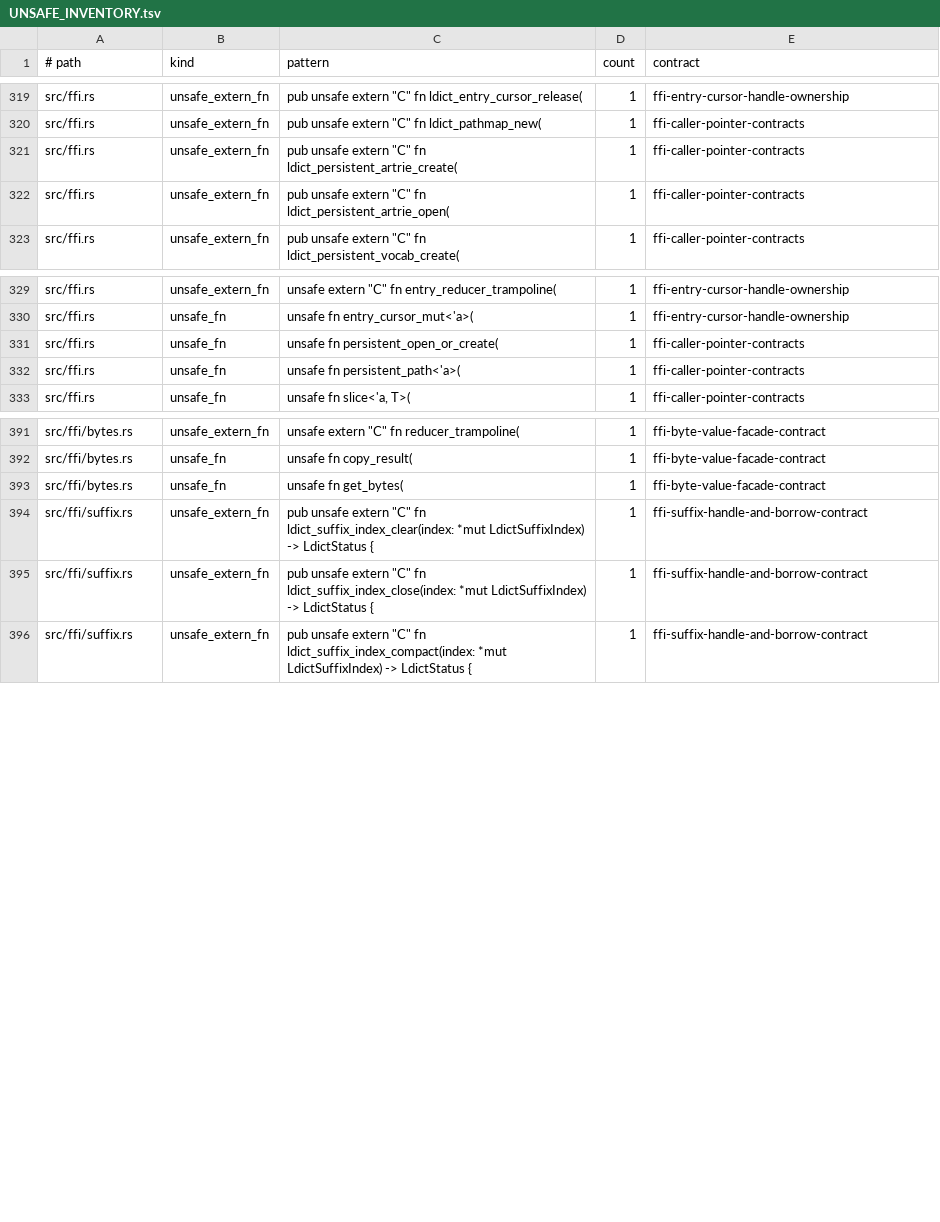
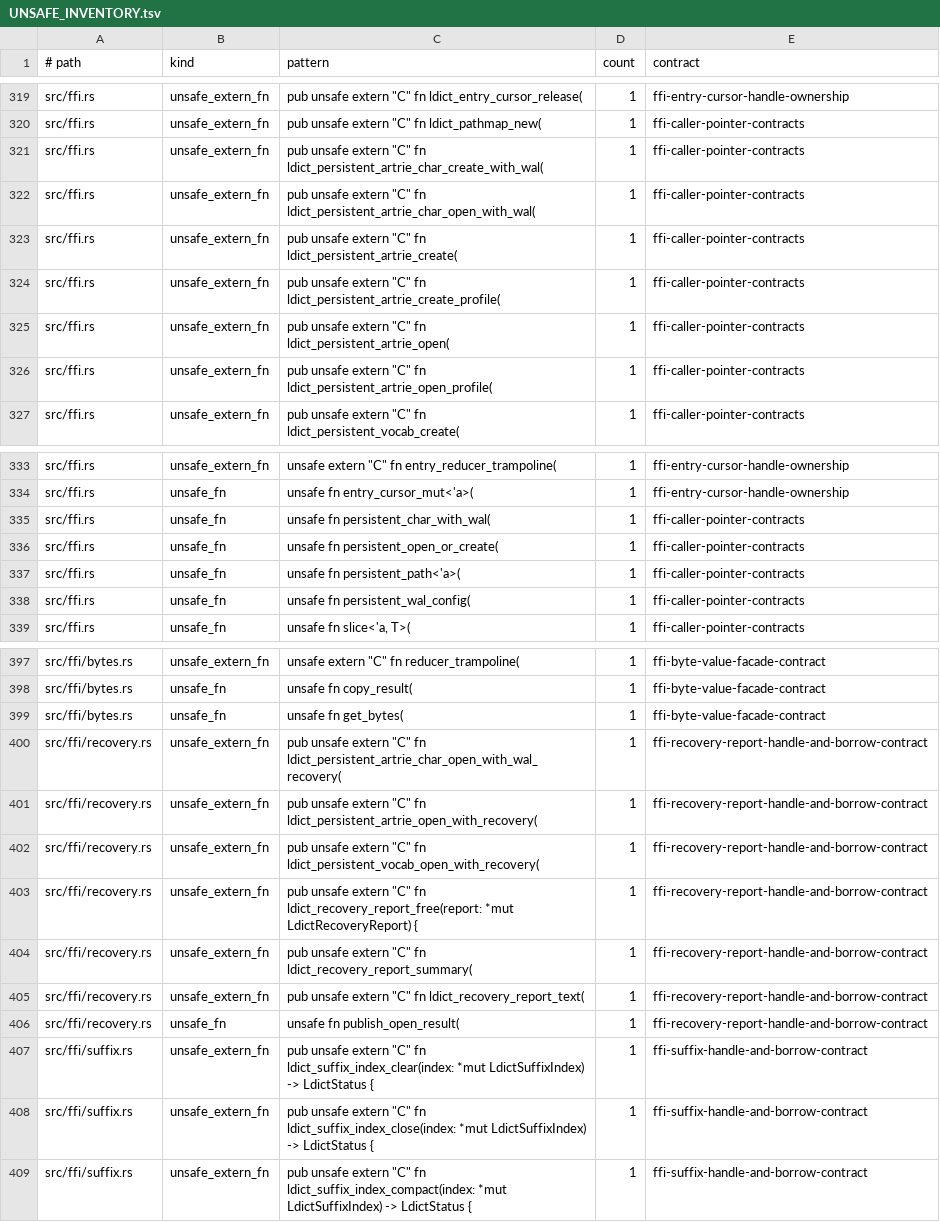
Before and after one commit to vinary-tree/libdictenstein, a TSV file: formal-verification/UNSAFE_INVENTORY.tsv, drawn as a sheet; only a part is shown, gaps mark what is left out.

```diff
--- a/formal-verification/UNSAFE_INVENTORY.tsv
+++ b/formal-verification/UNSAFE_INVENTORY.tsv
@@ -320,4 +320,8 @@ src/ffi.rs	unsafe_extern_fn	pub unsafe extern "C" fn ldict_entry_cursor_release(
 src/ffi.rs	unsafe_extern_fn	pub unsafe extern "C" fn ldict_pathmap_new(	1	ffi-caller-pointer-contracts
+src/ffi.rs	unsafe_extern_fn	pub unsafe extern "C" fn ldict_persistent_artrie_char_create_with_wal(	1	ffi-caller-pointer-contracts
+src/ffi.rs	unsafe_extern_fn	pub unsafe extern "C" fn ldict_persistent_artrie_char_open_with_wal(	1	ffi-caller-pointer-contracts
 src/ffi.rs	unsafe_extern_fn	pub unsafe extern "C" fn ldict_persistent_artrie_create(	1	ffi-caller-pointer-contracts
+src/ffi.rs	unsafe_extern_fn	pub unsafe extern "C" fn ldict_persistent_artrie_create_profile(	1	ffi-caller-pointer-contracts
 src/ffi.rs	unsafe_extern_fn	pub unsafe extern "C" fn ldict_persistent_artrie_open(	1	ffi-caller-pointer-contracts
+src/ffi.rs	unsafe_extern_fn	pub unsafe extern "C" fn ldict_persistent_artrie_open_profile(	1	ffi-caller-pointer-contracts
 src/ffi.rs	unsafe_extern_fn	pub unsafe extern "C" fn ldict_persistent_vocab_create(	1	ffi-caller-pointer-contracts
@@ -330,4 +334,6 @@ src/ffi.rs	unsafe_extern_fn	unsafe extern "C" fn entry_reducer_trampoline(	1	ffi
 src/ffi.rs	unsafe_fn	unsafe fn entry_cursor_mut<'a>(	1	ffi-entry-cursor-handle-ownership
+src/ffi.rs	unsafe_fn	unsafe fn persistent_char_with_wal(	1	ffi-caller-pointer-contracts
 src/ffi.rs	unsafe_fn	unsafe fn persistent_open_or_create(	1	ffi-caller-pointer-contracts
 src/ffi.rs	unsafe_fn	unsafe fn persistent_path<'a>(	1	ffi-caller-pointer-contracts
+src/ffi.rs	unsafe_fn	unsafe fn persistent_wal_config(	1	ffi-caller-pointer-contracts
 src/ffi.rs	unsafe_fn	unsafe fn slice<'a, T>(	1	ffi-caller-pointer-contracts
@@ -393,2 +399,9 @@ src/ffi/bytes.rs	unsafe_fn	unsafe fn copy_result(	1	ffi-byte-value-facade-contra
 src/ffi/bytes.rs	unsafe_fn	unsafe fn get_bytes(	1	ffi-byte-value-facade-contract
+src/ffi/recovery.rs	unsafe_extern_fn	pub unsafe extern "C" fn ldict_persistent_artrie_char_open_with_wal_recovery(	1	ffi-recovery-report-handle-and-borrow-contract
+src/ffi/recovery.rs	unsafe_extern_fn	pub unsafe extern "C" fn ldict_persistent_artrie_open_with_recovery(	1	ffi-recovery-report-handle-and-borrow-contract
+src/ffi/recovery.rs	unsafe_extern_fn	pub unsafe extern "C" fn ldict_persistent_vocab_open_with_recovery(	1	ffi-recovery-report-handle-and-borrow-contract
+src/ffi/recovery.rs	unsafe_extern_fn	pub unsafe extern "C" fn ldict_recovery_report_free(report: *mut LdictRecoveryReport) {	1	ffi-recovery-report-handle-and-borrow-contract
+src/ffi/recovery.rs	unsafe_extern_fn	pub unsafe extern "C" fn ldict_recovery_report_summary(	1	ffi-recovery-report-handle-and-borrow-contract
+src/ffi/recovery.rs	unsafe_extern_fn	pub unsafe extern "C" fn ldict_recovery_report_text(	1	ffi-recovery-report-handle-and-borrow-contract
+src/ffi/recovery.rs	unsafe_fn	unsafe fn publish_open_result(	1	ffi-recovery-report-handle-and-borrow-contract
 src/ffi/suffix.rs	unsafe_extern_fn	pub unsafe extern "C" fn ldict_suffix_index_clear(index: *mut LdictSuffixIndex) -> LdictStatus {	1	ffi-suffix-handle-and-borrow-contract
```
Also changed, not shown: bindings/generated/julia-abi-capabilities.tsv, bindings/generated/raku-abi-capabilities.tsv, 21 other files.
